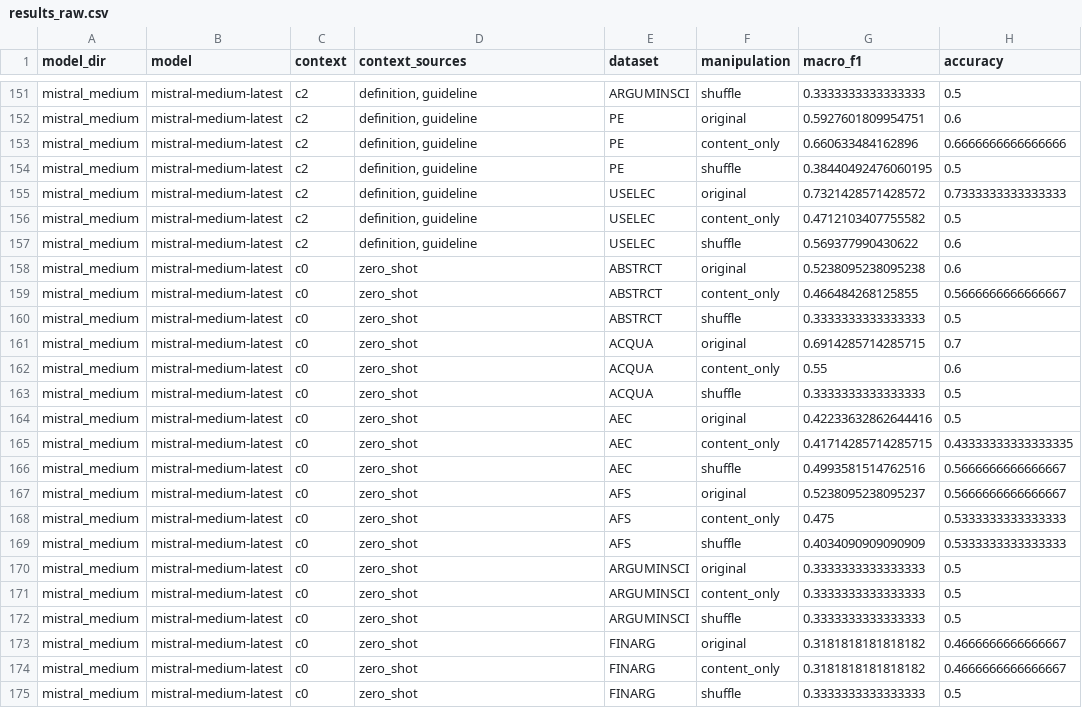
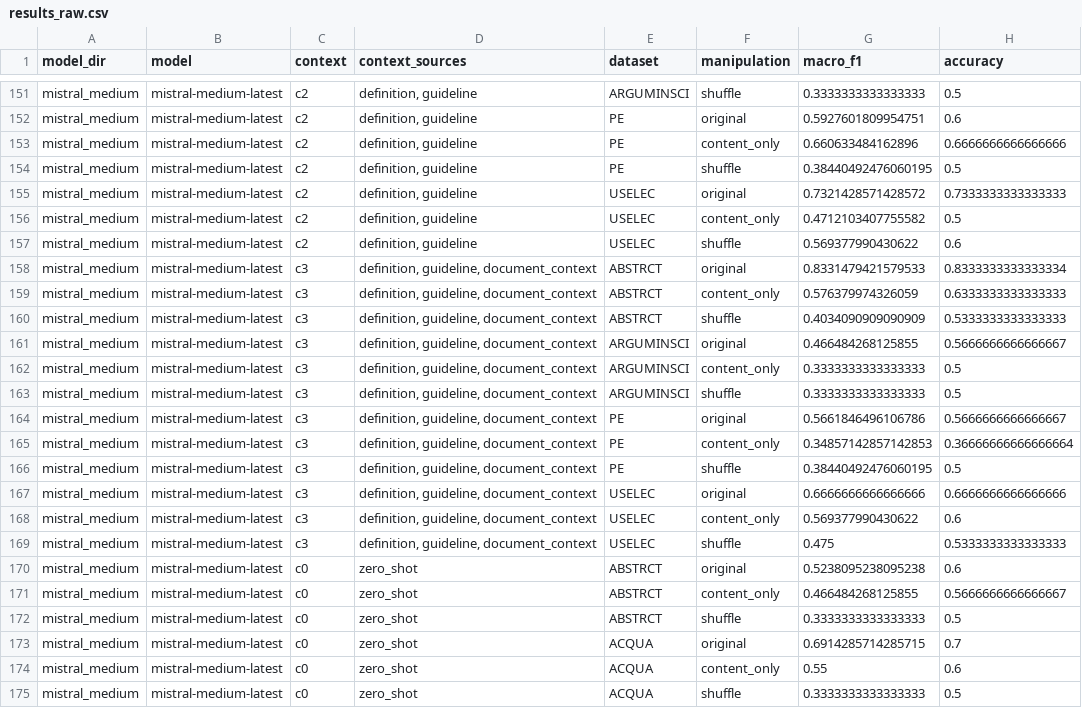
Before and after one commit to wideraHannes/GAIC-Thesis, a CSV file: experiments/v1/results_raw.csv, drawn as a sheet; only a part is shown, gaps mark what is left out; the shorter side is filled out with more unchanged rows.

```diff
--- a/experiments/v1/results_raw.csv
+++ b/experiments/v1/results_raw.csv
@@ -157,2 +157,14 @@ mistral_medium,mistral-medium-latest,c2,"definition, guideline",USELEC,content_o
 mistral_medium,mistral-medium-latest,c2,"definition, guideline",USELEC,shuffle,0.569377990430622,0.6
+mistral_medium,mistral-medium-latest,c3,"definition, guideline, document_context",ABSTRCT,original,0.8331479421579533,0.8333333333333334
+mistral_medium,mistral-medium-latest,c3,"definition, guideline, document_context",ABSTRCT,content_only,0.576379974326059,0.6333333333333333
+mistral_medium,mistral-medium-latest,c3,"definition, guideline, document_context",ABSTRCT,shuffle,0.4034090909090909,0.5333333333333333
+mistral_medium,mistral-medium-latest,c3,"definition, guideline, document_context",ARGUMINSCI,original,0.466484268125855,0.5666666666666667
+mistral_medium,mistral-medium-latest,c3,"definition, guideline, document_context",ARGUMINSCI,content_only,0.3333333333333333,0.5
+mistral_medium,mistral-medium-latest,c3,"definition, guideline, document_context",ARGUMINSCI,shuffle,0.3333333333333333,0.5
+mistral_medium,mistral-medium-latest,c3,"definition, guideline, document_context",PE,original,0.5661846496106786,0.5666666666666667
+mistral_medium,mistral-medium-latest,c3,"definition, guideline, document_context",PE,content_only,0.34857142857142853,0.36666666666666664
+mistral_medium,mistral-medium-latest,c3,"definition, guideline, document_context",PE,shuffle,0.38440492476060195,0.5
+mistral_medium,mistral-medium-latest,c3,"definition, guideline, document_context",USELEC,original,0.6666666666666666,0.6666666666666666
+mistral_medium,mistral-medium-latest,c3,"definition, guideline, document_context",USELEC,content_only,0.569377990430622,0.6
+mistral_medium,mistral-medium-latest,c3,"definition, guideline, document_context",USELEC,shuffle,0.475,0.5333333333333333
 mistral_medium,mistral-medium-latest,c0,zero_shot,ABSTRCT,original,0.5238095238095238,0.6
```
Also changed, not shown: experiments/v1/results_filled.csv, 3 other files.
